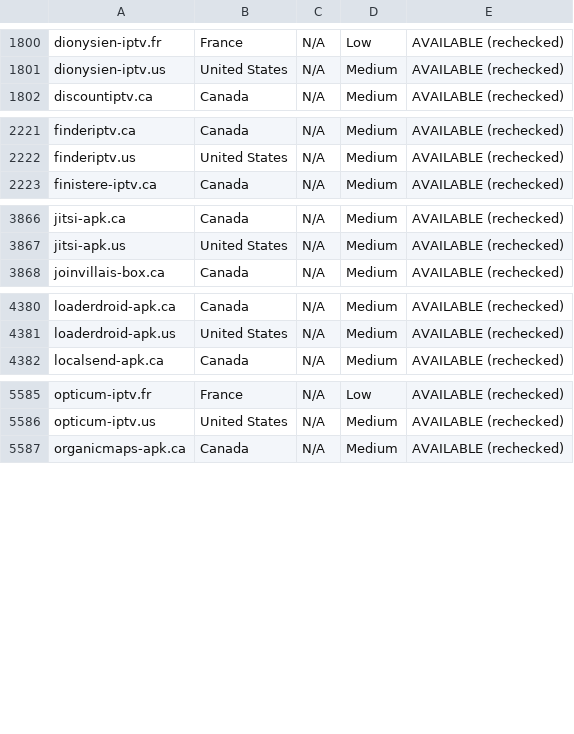
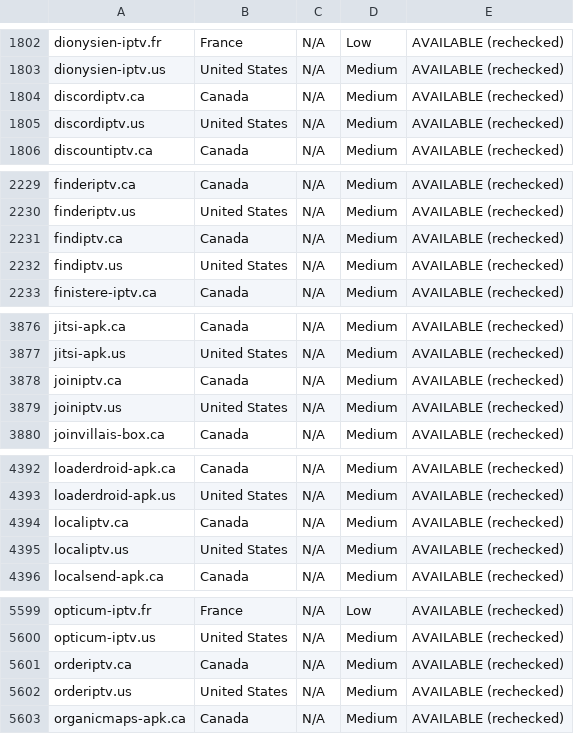
Before and after one commit to CryptoNews24/edit, a CSV file: research/iptv-seo/canva/iptv-domains-canva-import.csv, drawn as a sheet; only a part is shown, gaps mark what is left out; the diff covers the shown part only; the diff names each change by its address in the sheet, - before the commit and + after, or states it on an @@ line.

```diff
--- a/research/iptv-seo/canva/iptv-domains-canva-import.csv
+++ b/research/iptv-seo/canva/iptv-domains-canva-import.csv
+row 1804: discordiptv.ca | Canada | N/A | Medium | AVAILABLE (rechecked)
+row 1805: discordiptv.us | United States | N/A | Medium | AVAILABLE (rechecked)
+row 2231: findiptv.ca | Canada | N/A | Medium | AVAILABLE (rechecked)
+row 2232: findiptv.us | United States | N/A | Medium | AVAILABLE (rechecked)
+row 3878: joiniptv.ca | Canada | N/A | Medium | AVAILABLE (rechecked)
+row 3879: joiniptv.us | United States | N/A | Medium | AVAILABLE (rechecked)
+row 4394: localiptv.ca | Canada | N/A | Medium | AVAILABLE (rechecked)
+row 4395: localiptv.us | United States | N/A | Medium | AVAILABLE (rechecked)
+row 5601: orderiptv.ca | Canada | N/A | Medium | AVAILABLE (rechecked)
+row 5602: orderiptv.us | United States | N/A | Medium | AVAILABLE (rechecked)
```
Also changed, not shown: 28 added rows elsewhere in this file, research/iptv-seo/taken_not_available.csv, 9 other files.
